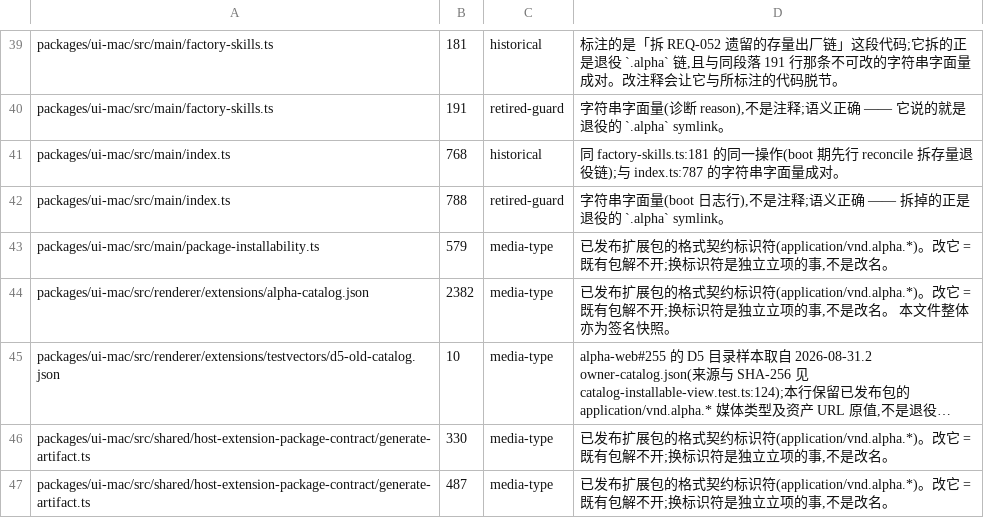
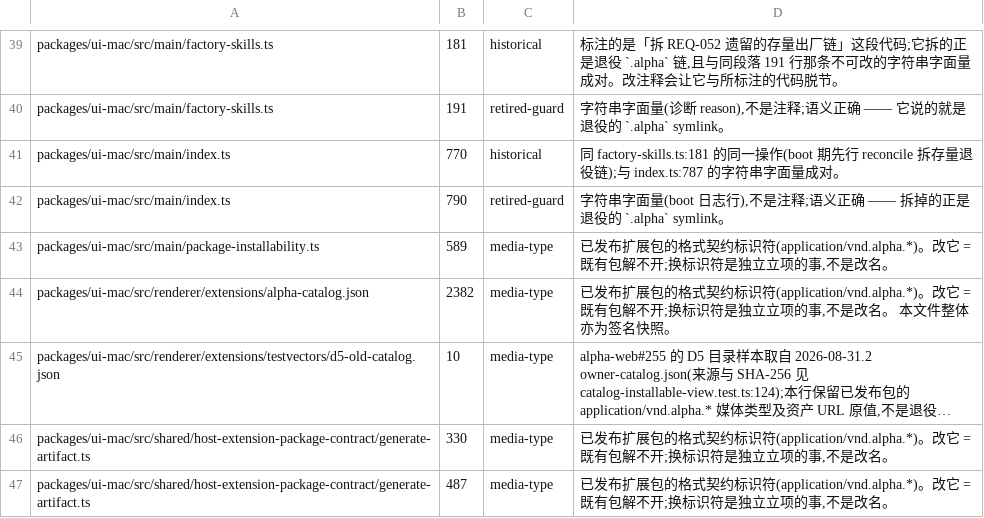
Before and after one commit to jinjunnn/alpha-code, a TSV file: scripts/alpha-path-residue.tsv, drawn as a sheet; only a part is shown, gaps mark what is left out; long unchanged cells end in ….

```diff
--- a/scripts/alpha-path-residue.tsv
+++ b/scripts/alpha-path-residue.tsv
@@ -40,5 +40,5 @@ packages/ui-mac/src/main/factory-skills.ts	181	historical	标注的是「拆 REQ
 packages/ui-mac/src/main/factory-skills.ts	191	retired-guard	字符串字面量(诊断 reason),不是注释;语义正确 —— 它说的就是退役的 `.alpha` symlink。
-packages/ui-mac/src/main/index.ts	768	historical	同 factory-skills.ts:181 的同一操作(boot 期先行 reconcile 拆存量退役链);与 index.ts:787 的字符串字面量成对。
-packages/ui-mac/src/main/index.ts	788	retired-guard	字符串字面量(boot 日志行),不是注释;语义正确 —— 拆掉的正是退役的 `.alpha` symlink。
-packages/ui-mac/src/main/package-installability.ts	579	media-type	已发布扩展包的格式契约标识符(application/vnd.alpha.*)。改它 = 既有包解不开;换标识符是独立立项的事,不是改名。
+packages/ui-mac/src/main/index.ts	770	historical	同 factory-skills.ts:181 的同一操作(boot 期先行 reconcile 拆存量退役链);与 index.ts:787 的字符串字面量成对。
+packages/ui-mac/src/main/index.ts	790	retired-guard	字符串字面量(boot 日志行),不是注释;语义正确 —— 拆掉的正是退役的 `.alpha` symlink。
+packages/ui-mac/src/main/package-installability.ts	589	media-type	已发布扩展包的格式契约标识符(application/vnd.alpha.*)。改它 = 既有包解不开;换标识符是独立立项的事,不是改名。
 packages/ui-mac/src/renderer/extensions/alpha-catalog.json	2382	media-type	已发布扩展包的格式契约标识符(application/vnd.alpha.*)。改它 = 既有包解不开;换标识符是独立立项的事,不是改名。 本文件整体亦为签名快照。
```
Also changed, not shown: scripts/gate-files.tsv, 25 other files.
